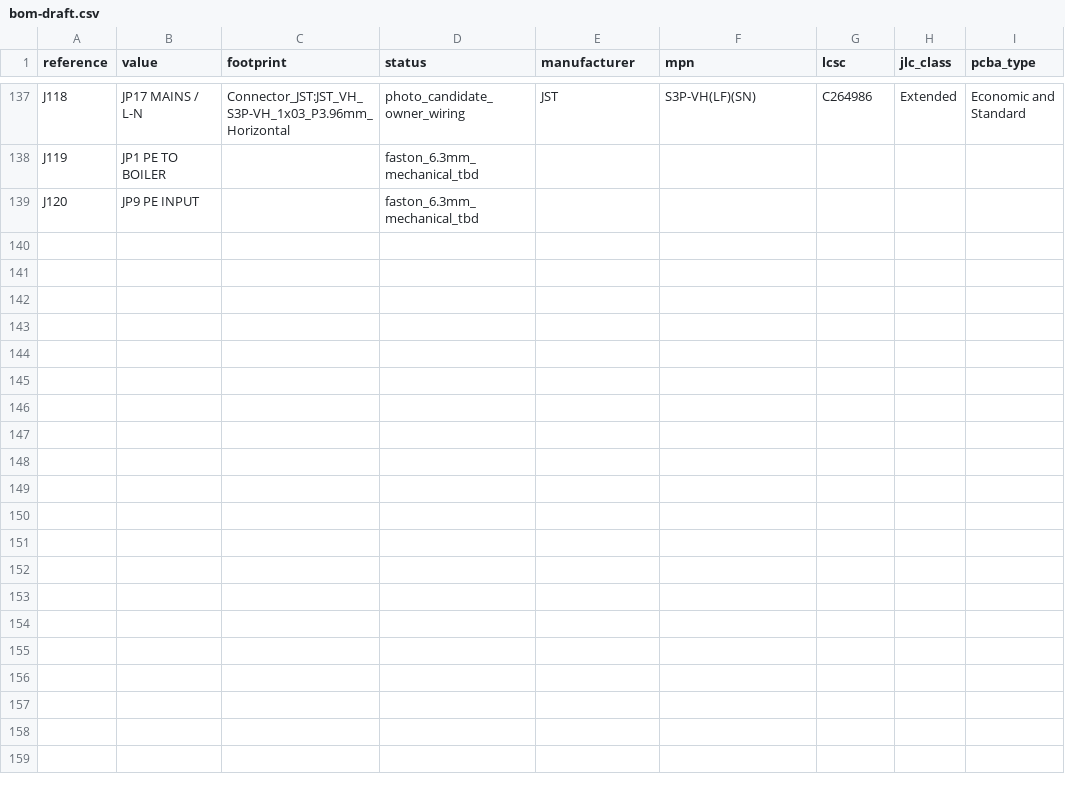
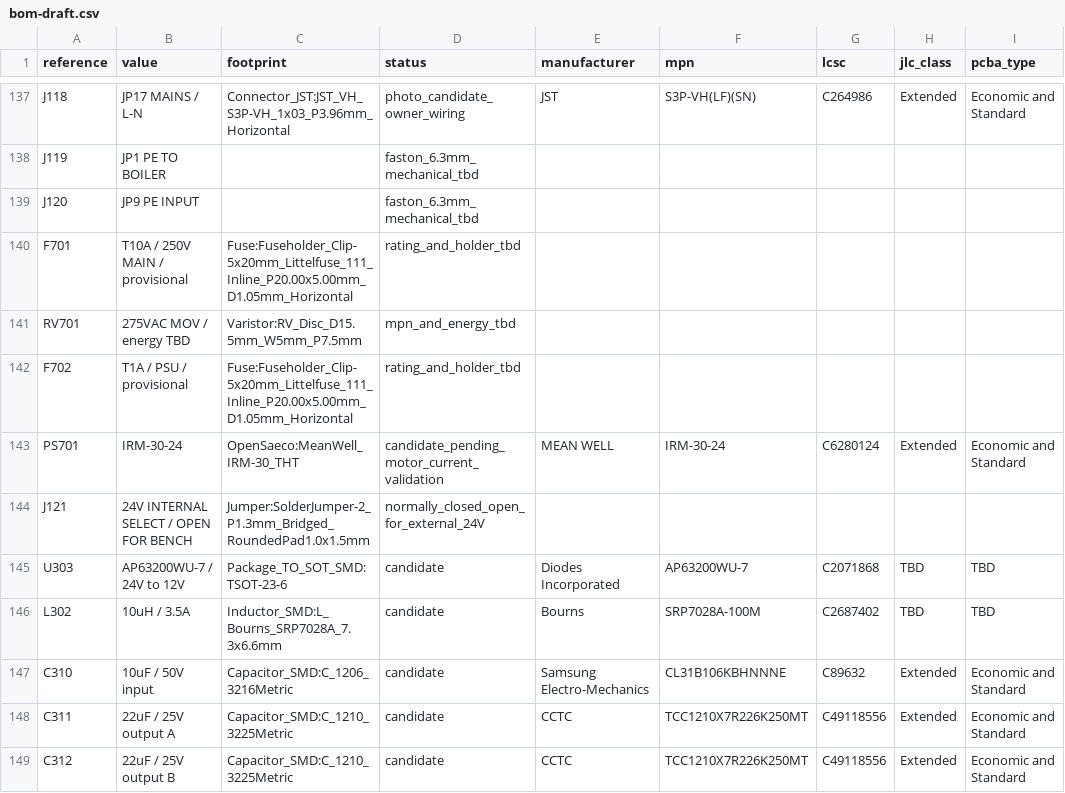
Before and after one commit to itorralbo/open-saeco-controller, a CSV file: hardware/controller/bom-draft.csv, drawn as a sheet; only a part is shown, gaps mark what is left out; the diff covers the shown part only.

Commit message:
Integrate onboard mains supply into controller PCB

```diff
--- a/hardware/controller/bom-draft.csv
+++ b/hardware/controller/bom-draft.csv
@@ -139 +139,11 @@ J119,JP1 PE TO BOILER,,faston_6.3mm_mechanical_tbd,,,,,
 J120,JP9 PE INPUT,,faston_6.3mm_mechanical_tbd,,,,,
+F701,T10A / 250V MAIN / provisional,Fuse:Fuseholder_Clip-5x20mm_Littelfuse_111_Inline_P20.00x5.00mm_D1.05mm_Horizontal,rating_and_holder_tbd,,,,,
+RV701,275VAC MOV / energy TBD,Varistor:RV_Disc_D15.5mm_W5mm_P7.5mm,mpn_and_energy_tbd,,,,,
+F702,T1A / PSU / provisional,Fuse:Fuseholder_Clip-5x20mm_Littelfuse_111_Inline_P20.00x5.00mm_D1.05mm_Horizontal,rating_and_holder_tbd,,,,,
+PS701,IRM-30-24,OpenSaeco:MeanWell_IRM-30_THT,candidate_pending_motor_current_validation,MEAN WELL,IRM-30-24,C6280124,Extended,Economic and Standard
+J121,24V INTERNAL SELECT / OPEN FOR BENCH,Jumper:SolderJumper-2_P1.3mm_Bridged_RoundedPad1.0x1.5mm,normally_closed_open_for_external_24V,,,,,
+U303,AP63200WU-7 / 24V to 12V,Package_TO_SOT_SMD:TSOT-23-6,candidate,Diodes Incorporated,AP63200WU-7,C2071868,TBD,TBD
+L302,10uH / 3.5A,Inductor_SMD:L_Bourns_SRP7028A_7.3x6.6mm,candidate,Bourns,SRP7028A-100M,C2687402,TBD,TBD
+C310,10uF / 50V input,Capacitor_SMD:C_1206_3216Metric,candidate,Samsung Electro-Mechanics,CL31B106KBHNNNE,C89632,Extended,Economic and Standard
+C311,22uF / 25V output A,Capacitor_SMD:C_1210_3225Metric,candidate,CCTC,TCC1210X7R226K250MT,C49118556,Extended,Economic and Standard
+C312,22uF / 25V output B,Capacitor_SMD:C_1210_3225Metric,candidate,CCTC,TCC1210X7R226K250MT,C49118556,Extended,Economic and Standard
```
Also changed, not shown: 10 added rows elsewhere in this file, 27 other files.
